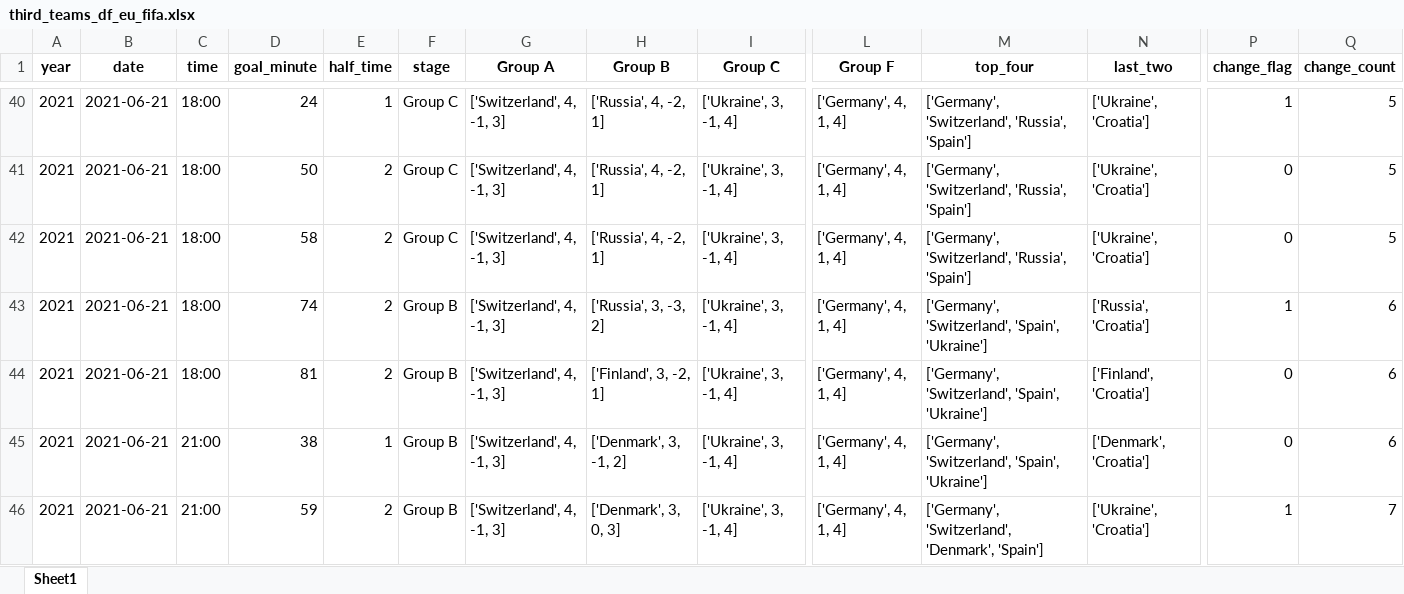
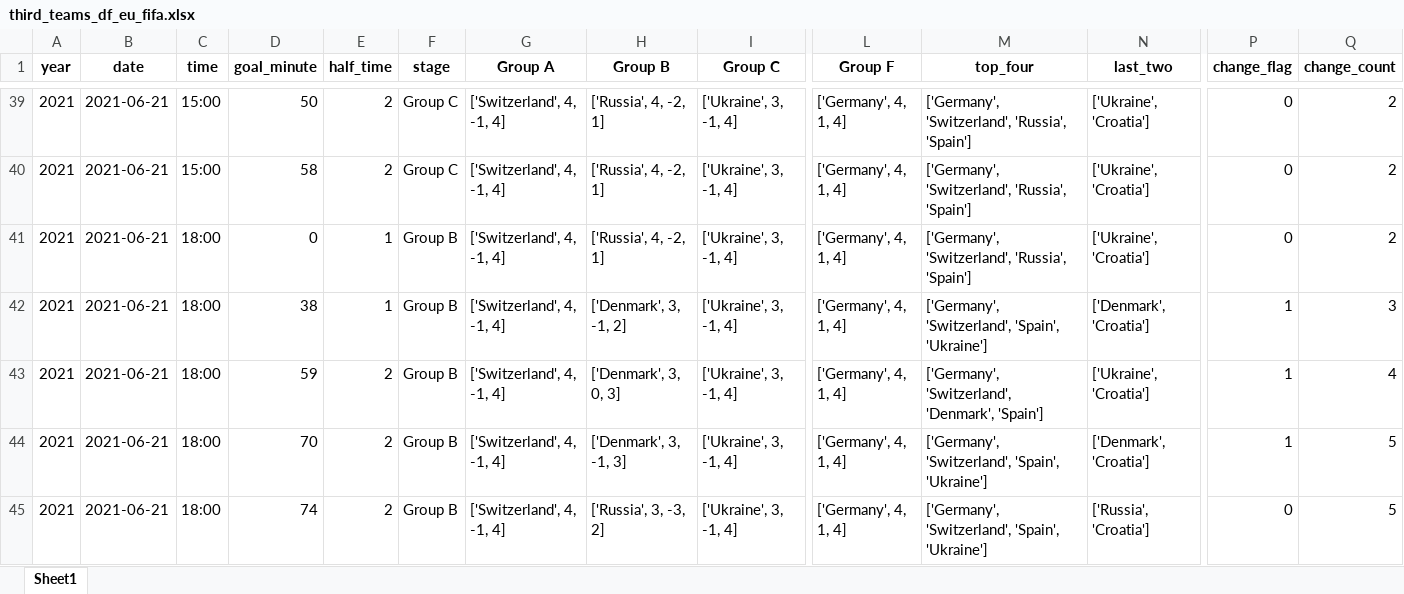
Before and after one commit to AEGDDI/tiebreak_wc, an Excel workbook: data/out/wiki/men/fifa/eu/third_teams_df_eu_fifa.xlsx, sheet Sheet1, drawn as a sheet; only a part is shown, gaps mark what is left out; values as stored, in another font and other column widths than the file's, no borders; addresses are those after the commit; the diff covers the shown part only; the diff names each change by its address in the sheet, - before the commit and + after, or states it on an @@ line.

```diff
--- a/data/out/wiki/men/fifa/eu/third_teams_df_eu_fifa.xlsx (sheet Sheet1)
+++ b/data/out/wiki/men/fifa/eu/third_teams_df_eu_fifa.xlsx (sheet Sheet1)
-C39:C40 (time): 18:00
+C39:C40 (time): 15:00
-D39 (goal_minute): 24
+D39 (goal_minute): 50
-E39 (half_time): 1
+E39 (half_time): 2
-G39:G45 (Group A): ['Switzerland', 4, -1, 3]
+G39:G45 (Group A): ['Switzerland', 4, -1, 4]
-P39 (change_flag): 1
+P39 (change_flag): 0
-Q39:Q41 (change_count): 5
+Q39:Q41 (change_count): 2
-D40 (goal_minute): 50
+D40 (goal_minute): 58
-D41 (goal_minute): 58
+D41 (goal_minute): 0
-E41:E42 (half_time): 2
+E41:E42 (half_time): 1
-F41 (stage): Group C
+F41 (stage): Group B
-D42 (goal_minute): 74
+D42 (goal_minute): 38
-H42 (Group B): ['Russia', 3, -3, 2]
+H42 (Group B): ['Denmark', 3, -1, 2]
-N42 (last_two): ['Russia', 'Croatia']
+N42 (last_two): ['Denmark', 'Croatia']
-Q42 (change_count): 6
+Q42 (change_count): 3
-D43 (goal_minute): 81
+D43 (goal_minute): 59
-H43 (Group B): ['Finland', 3, -2, 1]
+H43 (Group B): ['Denmark', 3, 0, 3]
-M43 (top_four): ['Germany', 'Switzerland', 'Spain', 'Ukraine']
+M43 (top_four): ['Germany', 'Switzerland', 'Denmark', 'Spain']
-N43 (last_two): ['Finland', 'Croatia']
+N43 (last_two): ['Ukraine', 'Croatia']
-P43:P44 (change_flag): 0
+P43:P44 (change_flag): 1
-Q43 (change_count): 6
+Q43 (change_count): 4
-C44:C45 (time): 21:00
+C44:C45 (time): 18:00
-D44 (goal_minute): 38
+D44 (goal_minute): 70
-E44 (half_time): 1
+E44 (half_time): 2
-H44 (Group B): ['Denmark', 3, -1, 2]
+H44 (Group B): ['Denmark', 3, -1, 3]
-Q44 (change_count): 6
+Q44 (change_count): 5
-D45 (goal_minute): 59
+D45 (goal_minute): 74
-H45 (Group B): ['Denmark', 3, 0, 3]
+H45 (Group B): ['Russia', 3, -3, 2]
-M45 (top_four): ['Germany', 'Switzerland', 'Denmark', 'Spain']
+M45 (top_four): ['Germany', 'Switzerland', 'Spain', 'Ukraine']
-N45 (last_two): ['Ukraine', 'Croatia']
+N45 (last_two): ['Russia', 'Croatia']
-P45 (change_flag): 1
+P45 (change_flag): 0
-Q45 (change_count): 7
+Q45 (change_count): 5
```
Also changed, not shown: 1 removed row and 153 edited cells elsewhere in this sheet, data/out/wiki/men/fifa/eu/mbm_eu_fifa.xlsx, data/out/wiki/men/fifa/wc/mbm_wc_fifa.xlsx, 16 other files.
